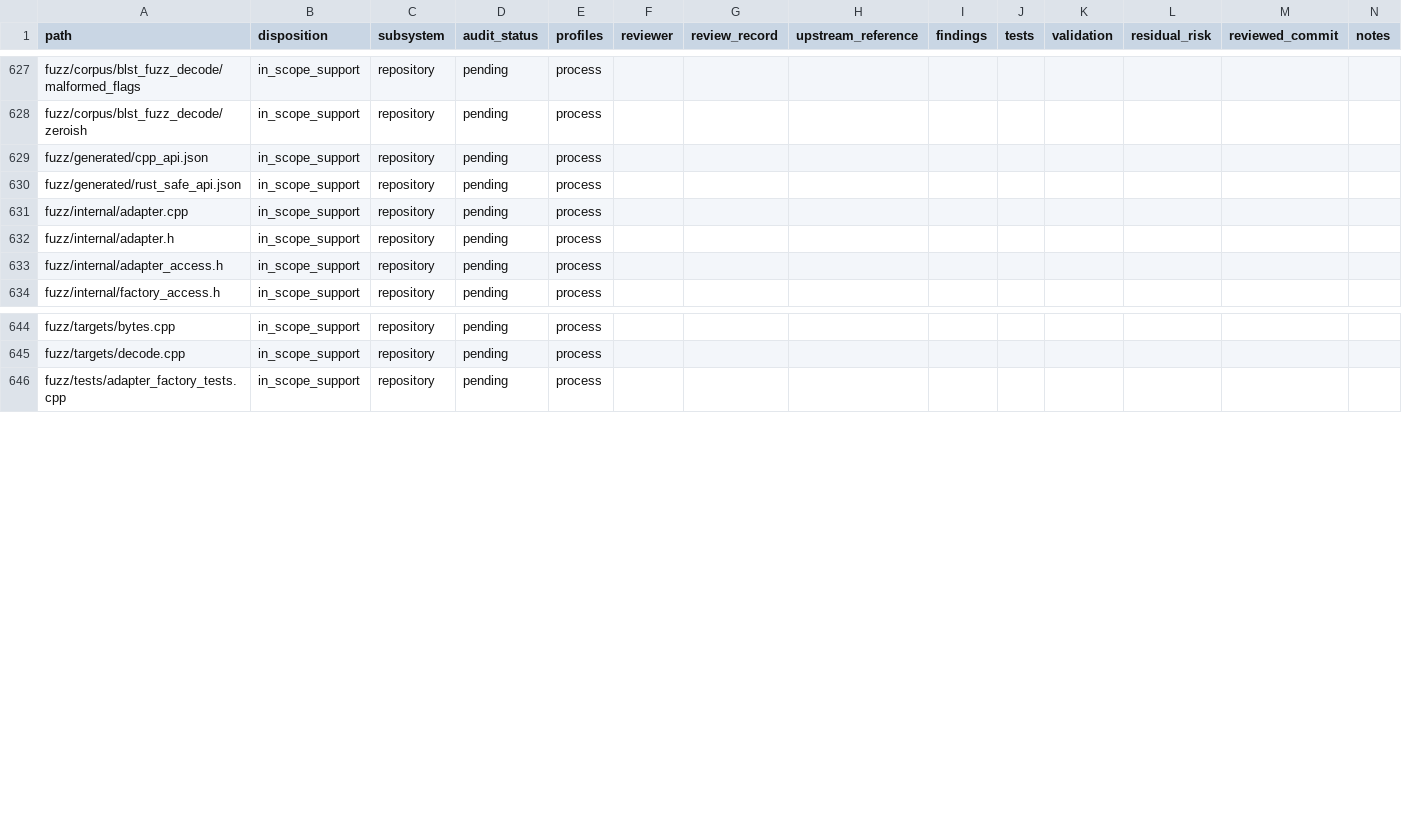
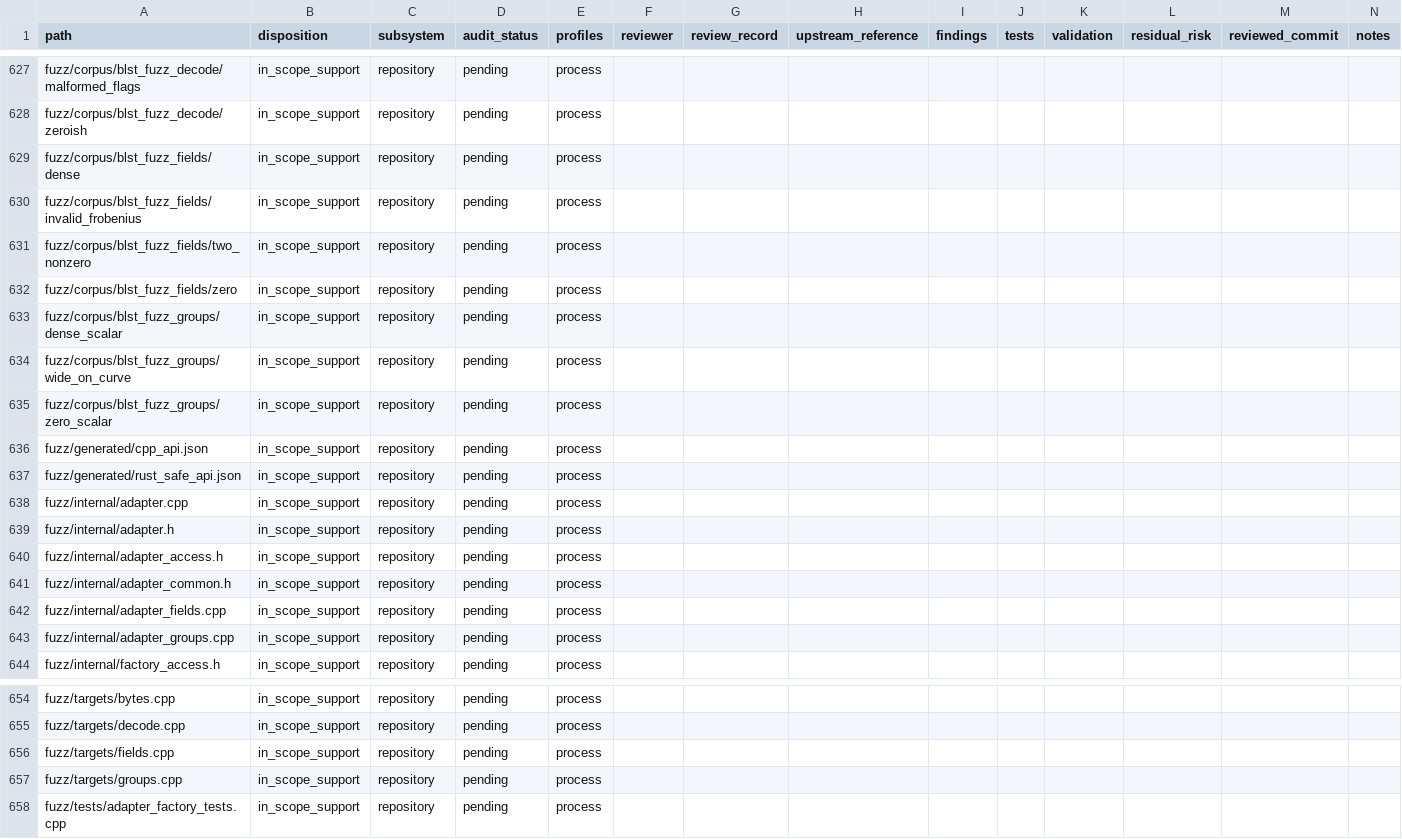
Before and after one commit to ladnir/temp-cat-blst, a CSV file: docs/audit/FILE_MANIFEST.csv, drawn as a sheet; only a part is shown, gaps mark what is left out.

```diff
--- a/docs/audit/FILE_MANIFEST.csv
+++ b/docs/audit/FILE_MANIFEST.csv
@@ -628,2 +628,9 @@
 "fuzz/corpus/blst_fuzz_decode/zeroish","in_scope_support","repository","pending","process","","","","","","","","",""
+"fuzz/corpus/blst_fuzz_fields/dense","in_scope_support","repository","pending","process","","","","","","","","",""
+"fuzz/corpus/blst_fuzz_fields/invalid_frobenius","in_scope_support","repository","pending","process","","","","","","","","",""
+"fuzz/corpus/blst_fuzz_fields/two_nonzero","in_scope_support","repository","pending","process","","","","","","","","",""
+"fuzz/corpus/blst_fuzz_fields/zero","in_scope_support","repository","pending","process","","","","","","","","",""
+"fuzz/corpus/blst_fuzz_groups/dense_scalar","in_scope_support","repository","pending","process","","","","","","","","",""
+"fuzz/corpus/blst_fuzz_groups/wide_on_curve","in_scope_support","repository","pending","process","","","","","","","","",""
+"fuzz/corpus/blst_fuzz_groups/zero_scalar","in_scope_support","repository","pending","process","","","","","","","","",""
 "fuzz/generated/cpp_api.json","in_scope_support","repository","pending","process","","","","","","","","",""
@@ -633,2 +640,5 @@
 "fuzz/internal/adapter_access.h","in_scope_support","repository","pending","process","","","","","","","","",""
+"fuzz/internal/adapter_common.h","in_scope_support","repository","pending","process","","","","","","","","",""
+"fuzz/internal/adapter_fields.cpp","in_scope_support","repository","pending","process","","","","","","","","",""
+"fuzz/internal/adapter_groups.cpp","in_scope_support","repository","pending","process","","","","","","","","",""
 "fuzz/internal/factory_access.h","in_scope_support","repository","pending","process","","","","","","","","",""
@@ -645,2 +655,4 @@
 "fuzz/targets/decode.cpp","in_scope_support","repository","pending","process","","","","","","","","",""
+"fuzz/targets/fields.cpp","in_scope_support","repository","pending","process","","","","","","","","",""
+"fuzz/targets/groups.cpp","in_scope_support","repository","pending","process","","","","","","","","",""
 "fuzz/tests/adapter_factory_tests.cpp","in_scope_support","repository","pending","process","","","","","","","","",""
```
Also changed, not shown: 15 other files.
